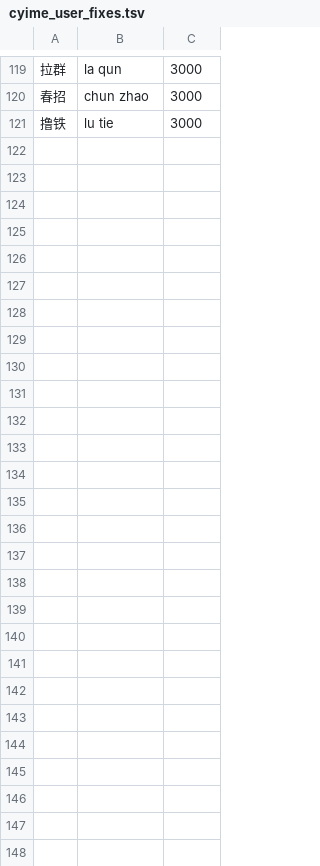
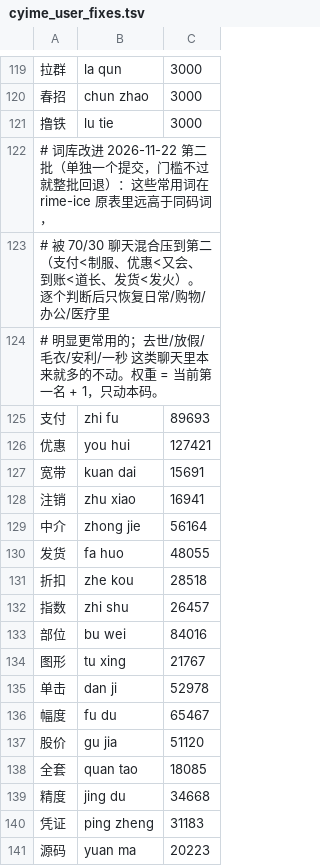
Before and after one commit to 005-801/CyIME, a TSV file: app/data/cyime_user_fixes.tsv, drawn as a sheet; only a part is shown, gaps mark what is left out; the diff covers the shown part only; the diff names each change by its address in the sheet, - before the commit and + after, or states it on an @@ line.

Commit message:
词库：恢复被聊天混合压到第二的常用词（支付、优惠、到账、发货等 29 个）
这些词在 rime-ice 原表里远高于同码词，70/30 聊天混合把它们压到第二。逐个判断后
只恢复日常、购物、办公、医疗里明显更常用的，权重 = 当前第一名 + 1，只动本码。
去世、放假、毛衣、安利、一秒这类聊天里本来就多的不动。回归表加 29 条 + 14 条
整句反例（他又会来的、不为所动、咽不下这口气等）。门槛不过就整个提交回退。

```diff
--- a/app/data/cyime_user_fixes.tsv
+++ b/app/data/cyime_user_fixes.tsv
+row 122: # 词库改进 2026-11-22 第二批（单独一个提交，门槛不过就整批回退）：这些常用词在 rime-ice 原表里远高于同码词，
+row 123: # 被 70/30 聊天混合压到第二（支付<制服、优惠<又会、到账<道长、发货<发火）。逐个判断后只恢复日常/购物/办公/医疗里
+row 124: # 明显更常用的；去世/放假/毛衣/安利/一秒 这类聊天里本来就多的不动。权重 = 当前第一名 + 1，只动本码。
+row 125: 支付 | zhi fu | 89693
+row 126: 优惠 | you hui | 127421
+row 127: 宽带 | kuan dai | 15691
+row 128: 注销 | zhu xiao | 16941
+row 129: 中介 | zhong jie | 56164
+row 130: 发货 | fa huo | 48055
+row 131: 折扣 | zhe kou | 28518
+row 132: 指数 | zhi shu | 26457
+row 133: 部位 | bu wei | 84016
+row 134: 图形 | tu xing | 21767
+row 135: 单击 | dan ji | 52978
+row 136: 幅度 | fu du | 65467
+row 137: 股价 | gu jia | 51120
+row 138: 全套 | quan tao | 18085
+row 139: 精度 | jing du | 34668
+row 140: 凭证 | ping zheng | 31183
+row 141: 源码 | yuan ma | 20223
```
Also changed, not shown: 12 added rows elsewhere in this file, 1 other file.
